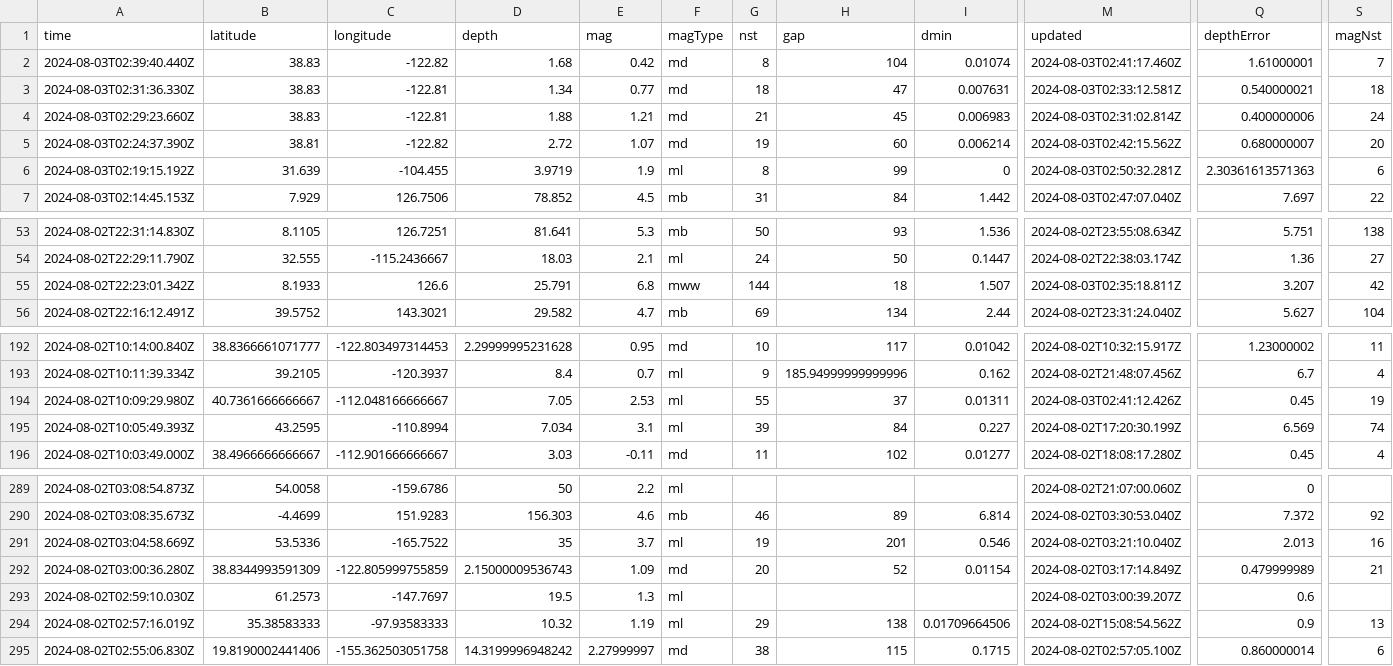
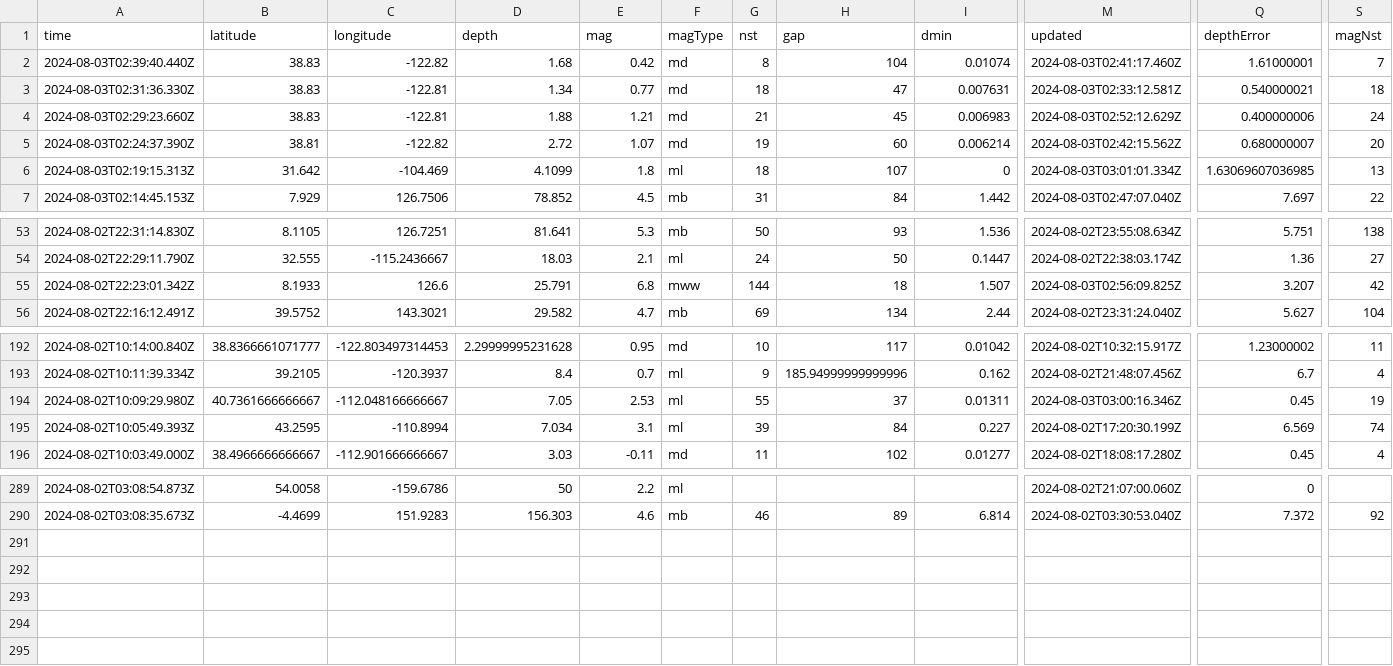
Before and after one commit to abhjtbhrli/nicar22-github-actions, a CSV file: usgs_current.csv, drawn as a sheet; only a part is shown, gaps mark what is left out; rows hold the shown columns only; the diff names each change by its address in the sheet, - before the commit and + after, or states it on an @@ line.

```diff
--- a/usgs_current.csv
+++ b/usgs_current.csv
-M4 (updated): 2024-08-03T02:31:02.814Z
+M4 (updated): 2024-08-03T02:52:12.629Z
-A6 (time): 2024-08-03T02:19:15.192Z
+A6 (time): 2024-08-03T02:19:15.313Z
-B6 (latitude): 31.639
+B6 (latitude): 31.642
-C6 (longitude): -104.455
+C6 (longitude): -104.469
-D6 (depth): 3.9719
+D6 (depth): 4.1099
-E6 (mag): 1.9
+E6 (mag): 1.8
-G6 (nst): 8
+G6 (nst): 18
-H6 (gap): 99
+H6 (gap): 107
-M6 (updated): 2024-08-03T02:50:32.281Z
+M6 (updated): 2024-08-03T03:01:01.334Z
-Q6 (depthError): 2.30361613571363
+Q6 (depthError): 1.63069607036985
-S6 (magNst): 6
+S6 (magNst): 13
-M55 (updated): 2024-08-03T02:35:18.811Z
+M55 (updated): 2024-08-03T02:56:09.825Z
-M194 (updated): 2024-08-03T02:41:12.426Z
+M194 (updated): 2024-08-03T03:00:16.346Z
-row 291: 2024-08-02T03:04:58.669Z | 53.5336 | -165.7522 | 35 | 3.7 | ml | 19 | 201 | 0.546 | 2024-08-02T03:21:10.040Z | 2.013 | 16
-row 292: 2024-08-02T03:00:36.280Z | 38.8344993591309 | -122.805999755859 | 2.15000009536743 | 1.09 | md | 20 | 52 | 0.01154 | 2024-08-02T03:17:14.849Z | 0.479999989 | 21
-row 293: 2024-08-02T02:59:10.030Z | 61.2573 | -147.7697 | 19.5 | 1.3 | ml |  |  |  | 2024-08-02T03:00:39.207Z | 0.6
-row 294: 2024-08-02T02:57:16.019Z | 35.38583333 | -97.93583333 | 10.32 | 1.19 | ml | 29 | 138 | 0.01709664506 | 2024-08-02T15:08:54.562Z | 0.9 | 13
-row 295: 2024-08-02T02:55:06.830Z | 19.8190002441406 | -155.362503051758 | 14.3199996948242 | 2.27999997 | md | 38 | 115 | 0.1715 | 2024-08-02T02:57:05.100Z | 0.860000014 | 6
```
